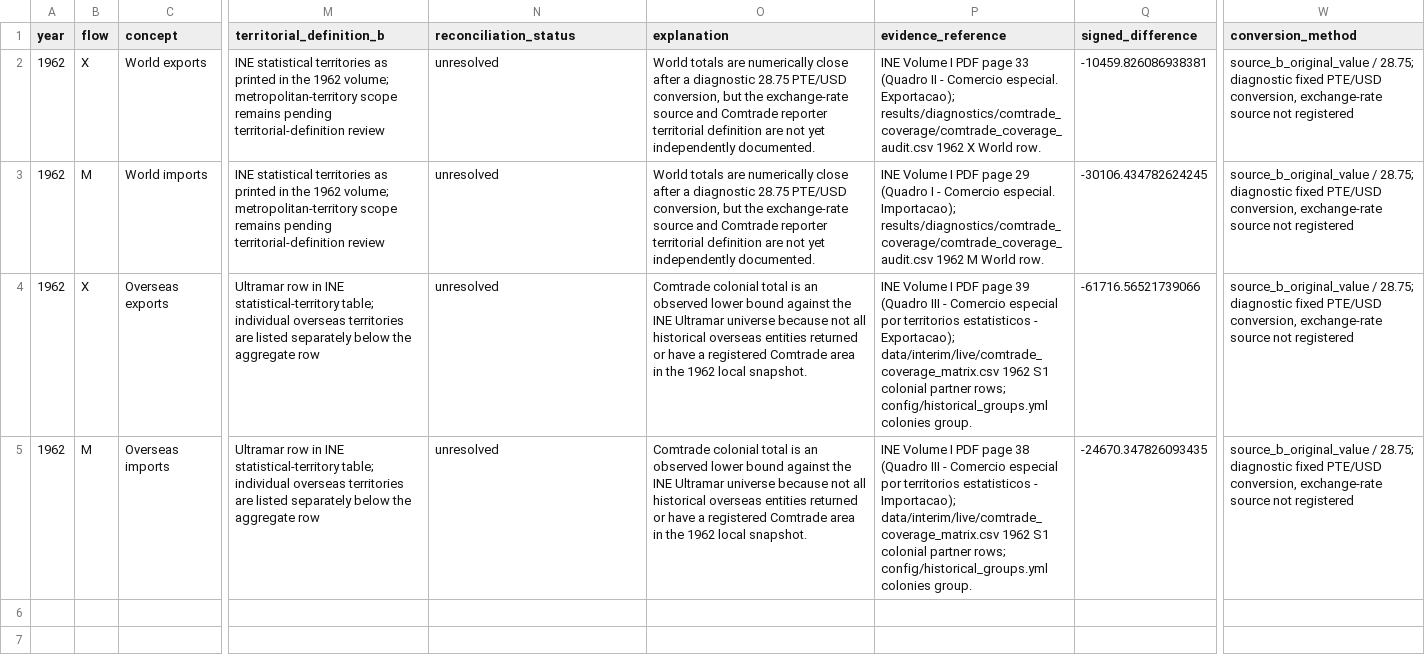
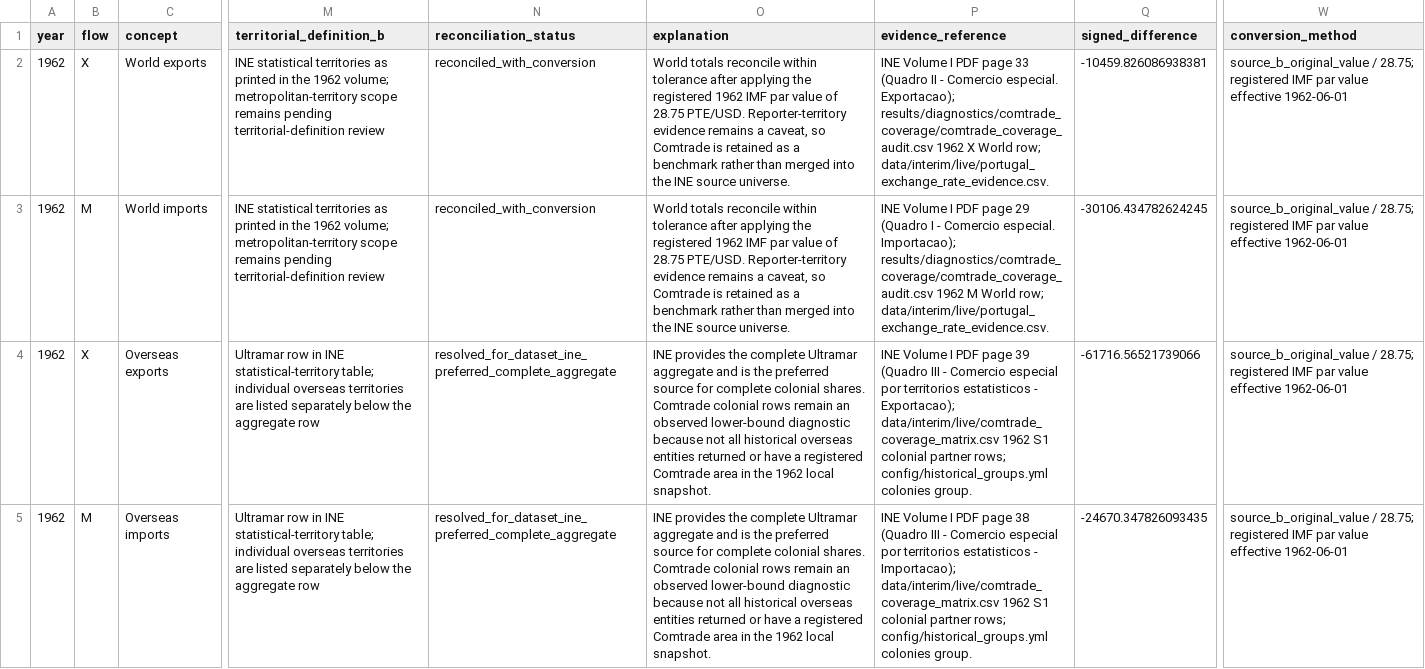
Before and after one commit to DiogoRibeiro7/portugal-external-growth-1960-1973, a CSV file: data/interim/live/ine_comtrade_1962_reconciliation.csv, drawn as a sheet; only a part is shown, gaps mark what is left out; the diff names each change by its address in the sheet, - before the commit and + after, or states it on an @@ line.

```diff
--- a/data/interim/live/ine_comtrade_1962_reconciliation.csv
+++ b/data/interim/live/ine_comtrade_1962_reconciliation.csv
-N2:N3 (reconciliation_status): unresolved
+N2:N3 (reconciliation_status): reconciled_with_conversion
-O2:O3 (explanation): World totals are numerically close after a diagnostic 28.75 PTE/USD conversion, but the exchange-rate source and Comtrade reporter territorial definition are not yet independently documented.
+O2:O3 (explanation): World totals reconcile within tolerance after applying the registered 1962 IMF par value of 28.75 PTE/USD. Reporter-territory evidence remains a caveat, so Comtrade is retained as a benchmark rather than merged into the INE source universe.
-P2 (evidence_reference): …X World row.
+P2 (evidence_reference): …X World row; data/interim/live/portugal_exchange_rate_evidence.csv.
-W2:W5 (conversion_method): …/ 28.75; diagnostic fixed PTE/USD conversion, exchange-rate source not registered
+W2:W5 (conversion_method): …/ 28.75; registered IMF par value effective 1962-06-01
-P3 (evidence_reference): …M World row.
+P3 (evidence_reference): …M World row; data/interim/live/portugal_exchange_rate_evidence.csv.
-N4:N5 (reconciliation_status): unresolved
+N4:N5 (reconciliation_status): resolved_for_dataset_ine_preferred_complete_aggregate
-O4:O5 (explanation): Comtrade colonial total is an observed lower bound against the INE Ultramar universe because not…
+O4:O5 (explanation): INE provides the complete Ultramar aggregate and is the preferred source for complete colonial shares. Comtrade colonial rows remain an observed lower-bound diagnostic because not…
```
Also changed, not shown: data/interim/live/trade_source_comparison.csv, results/diagnostics/reconciliation/reconciliation_registry.csv, 29 other files.
